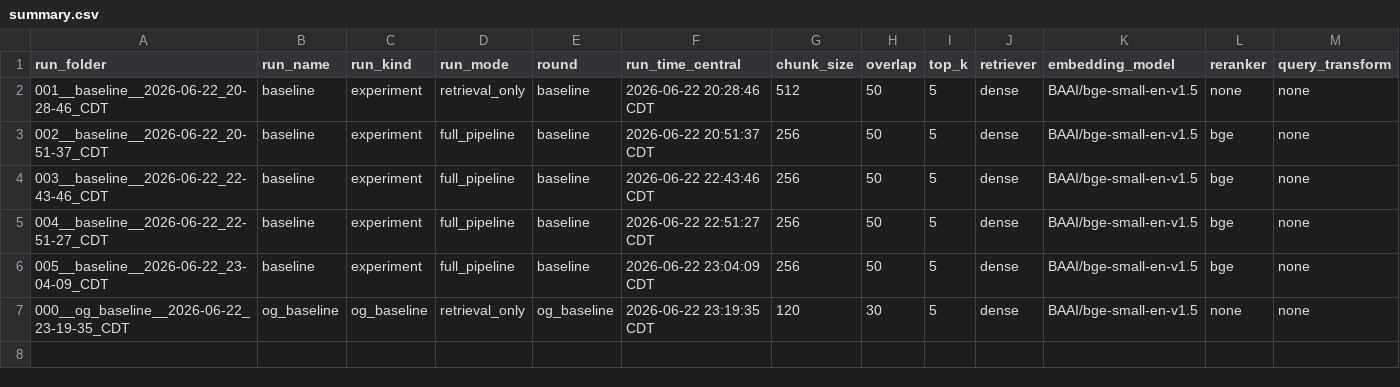
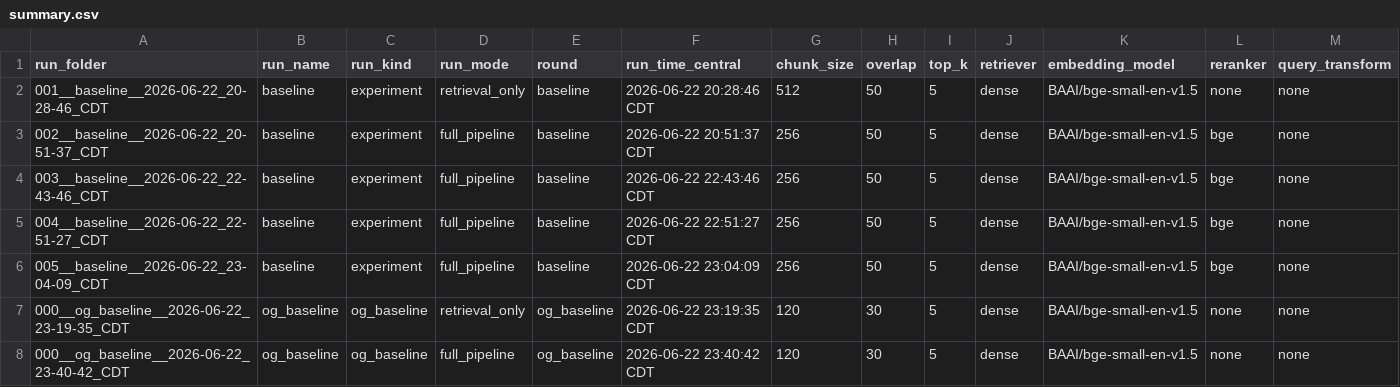
Before and after one commit to Admft/rag-research, a CSV file: experiments/Results/summary.csv, drawn as a sheet; only a part is shown; rows hold the shown columns only; the diff names each change by its address in the sheet, - before the commit and + after, or states it on an @@ line.

```diff
--- a/experiments/Results/summary.csv
+++ b/experiments/Results/summary.csv
+row 8: 000__og_baseline__2026-06-22_23-40-42_CDT | og_baseline | og_baseline | full_pipeline | og_baseline | 2026-06-22 23:40:42 CDT | 120 | 30 | 5 | dense | BAAI/bge-small-en-v1.5 | none | none
```
Also changed, not shown: 6 other files.
